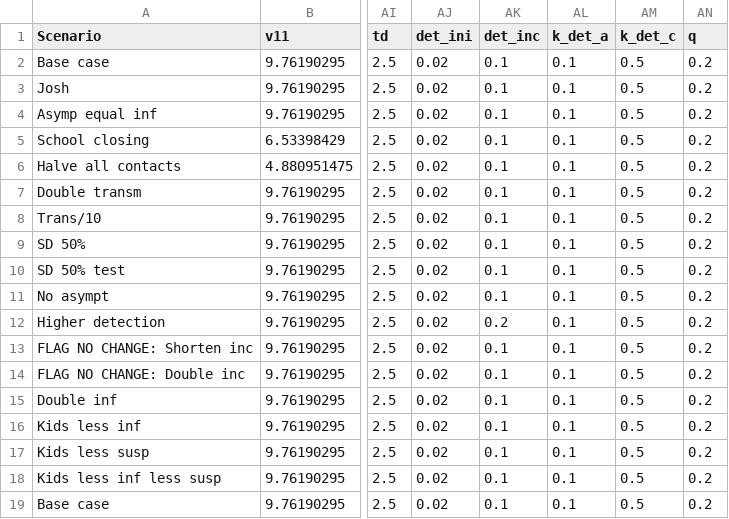
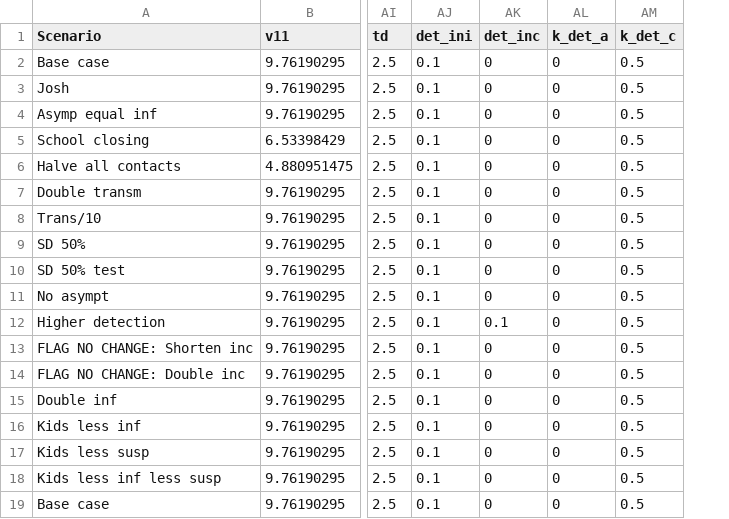
Before and after one commit to abilinski/COVID19, a CSV file: 1 - R Package/inst/parameters.csv, drawn as a sheet; only a part is shown, gaps mark what is left out; the diff names each change by its address in the sheet, - before the commit and + after, or states it on an @@ line.

Commit message:
amended the detection parameters to detection rate directly, updated parameter csv

```diff
--- a/1 - R Package/inst/parameters.csv
+++ b/1 - R Package/inst/parameters.csv
-column AN (q), rows 2-19: all 0.2
-AJ2:AJ19 (det_ini): 0.02
+AJ2:AJ19 (det_ini): 0.1
-AK2:AK11 (det_inc): 0.1
+AK2:AK11 (det_inc): 0
-AL2:AL19 (k_det_a): 0.1
+AL2:AL19 (k_det_a): 0
-AK12 (det_inc): 0.2
+AK12 (det_inc): 0.1
-AK13:AK19 (det_inc): 0.1
+AK13:AK19 (det_inc): 0
```
Also changed, not shown: 1 other file.
